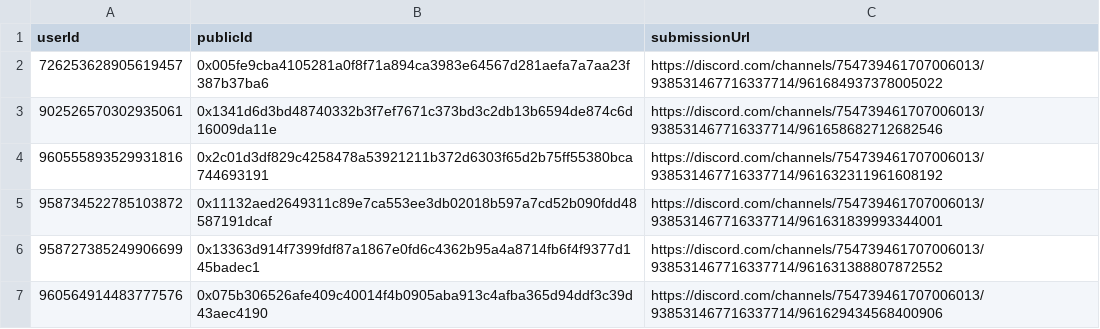
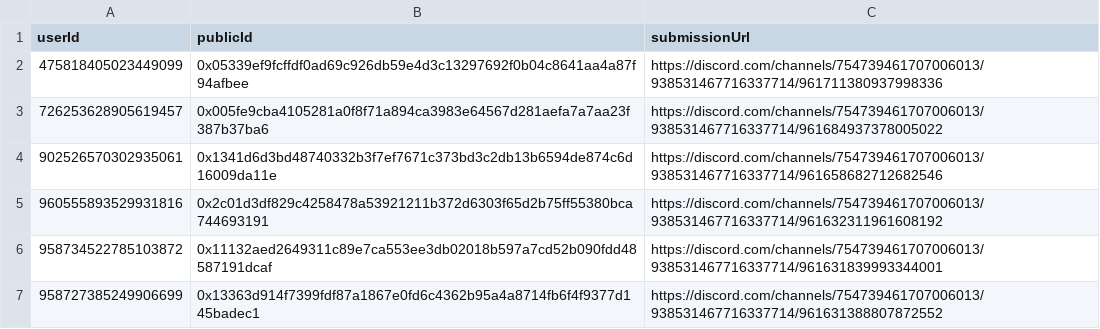
Before and after one commit to delvtech/zk-ids-collection, a CSV file: extra/csv/discord_ineligible.csv (was extra/discord_ineligible.csv), drawn as a sheet; only a part is shown; the shorter side is filled out with more unchanged rows; the diff names each change by its address in the sheet, - before the commit and + after, or states it on an @@ line.

```diff
--- a/extra/discord_ineligible.csv
+++ b/extra/csv/discord_ineligible.csv
+row 2: 475818405023449099 | 0x05339ef9fcffdf0ad69c926db59e4d3c13297692f0b04c8641aa4a87f94afbee | https://discord.com/channels/754739461707006013/938531467716337714/961711380937998336
```
Also changed, not shown: 22 other files.
